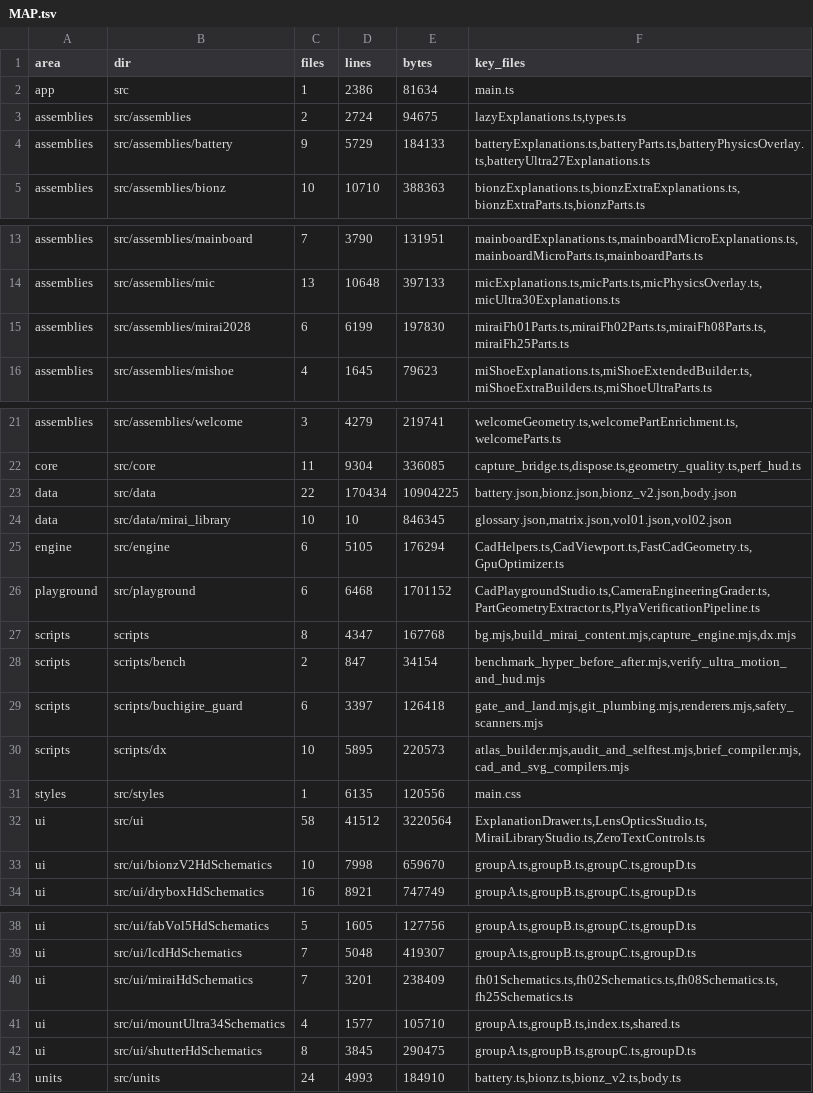
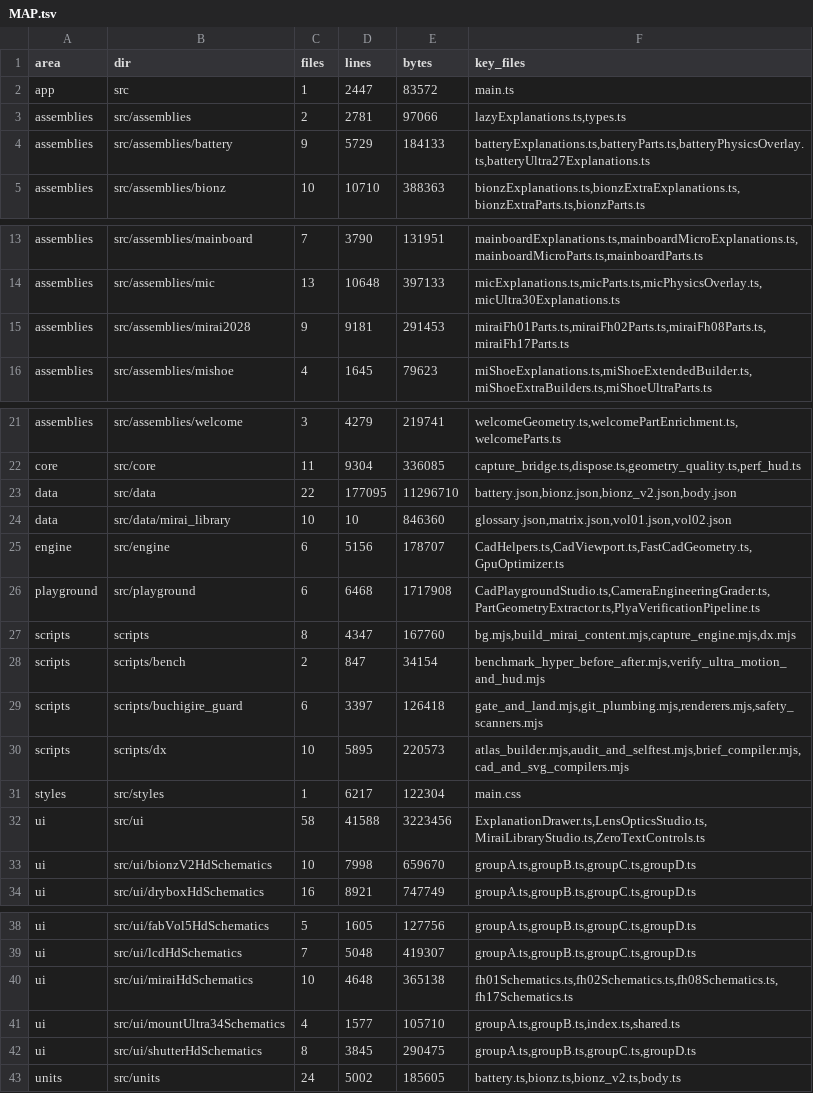
Before and after one commit to sc8z35a-collab/SONY-A7-IV-Diagram, a TSV file: catalog/code/MAP.tsv, drawn as a sheet; only a part is shown, gaps mark what is left out.

```diff
--- a/catalog/code/MAP.tsv
+++ b/catalog/code/MAP.tsv
@@ -1,4 +1,4 @@
 area	dir	files	lines	bytes	key_files
-app	src	1	2386	81634	main.ts
-assemblies	src/assemblies	2	2724	94675	lazyExplanations.ts,types.ts
+app	src	1	2447	83572	main.ts
+assemblies	src/assemblies	2	2781	97066	lazyExplanations.ts,types.ts
 assemblies	src/assemblies/battery	9	5729	184133	batteryExplanations.ts,batteryParts.ts,batteryPhysicsOverlay.ts,batteryUltra27Explanations.ts
@@ -14,3 +14,3 @@ assemblies	src/assemblies/mainboard	7	3790	131951	mainboardExplanations.ts,mainb
 assemblies	src/assemblies/mic	13	10648	397133	micExplanations.ts,micParts.ts,micPhysicsOverlay.ts,micUltra30Explanations.ts
-assemblies	src/assemblies/mirai2028	6	6199	197830	miraiFh01Parts.ts,miraiFh02Parts.ts,miraiFh08Parts.ts,miraiFh25Parts.ts
+assemblies	src/assemblies/mirai2028	9	9181	291453	miraiFh01Parts.ts,miraiFh02Parts.ts,miraiFh08Parts.ts,miraiFh17Parts.ts
 assemblies	src/assemblies/mishoe	4	1645	79623	miShoeExplanations.ts,miShoeExtendedBuilder.ts,miShoeExtraBuilders.ts,miShoeUltraParts.ts
@@ -22,7 +22,7 @@ assemblies	src/assemblies/welcome	3	4279	219741	welcomeGeometry.ts,welcomePartEn
 core	src/core	11	9304	336085	capture_bridge.ts,dispose.ts,geometry_quality.ts,perf_hud.ts
-data	src/data	22	170434	10904225	battery.json,bionz.json,bionz_v2.json,body.json
-data	src/data/mirai_library	10	10	846345	glossary.json,matrix.json,vol01.json,vol02.json
-engine	src/engine	6	5105	176294	CadHelpers.ts,CadViewport.ts,FastCadGeometry.ts,GpuOptimizer.ts
-playground	src/playground	6	6468	1701152	CadPlaygroundStudio.ts,CameraEngineeringGrader.ts,PartGeometryExtractor.ts,PlyaVerificationPipeline.ts
-scripts	scripts	8	4347	167768	bg.mjs,build_mirai_content.mjs,capture_engine.mjs,dx.mjs
+data	src/data	22	177095	11296710	battery.json,bionz.json,bionz_v2.json,body.json
+data	src/data/mirai_library	10	10	846360	glossary.json,matrix.json,vol01.json,vol02.json
+engine	src/engine	6	5156	178707	CadHelpers.ts,CadViewport.ts,FastCadGeometry.ts,GpuOptimizer.ts
+playground	src/playground	6	6468	1717908	CadPlaygroundStudio.ts,CameraEngineeringGrader.ts,PartGeometryExtractor.ts,PlyaVerificationPipeline.ts
+scripts	scripts	8	4347	167760	bg.mjs,build_mirai_content.mjs,capture_engine.mjs,dx.mjs
 scripts	scripts/bench	2	847	34154	benchmark_hyper_before_after.mjs,verify_ultra_motion_and_hud.mjs
@@ -30,4 +30,4 @@ scripts	scripts/buchigire_guard	6	3397	126418	gate_and_land.mjs,git_plumbing.mjs
 scripts	scripts/dx	10	5895	220573	atlas_builder.mjs,audit_and_selftest.mjs,brief_compiler.mjs,cad_and_svg_compilers.mjs
-styles	src/styles	1	6135	120556	main.css
-ui	src/ui	58	41512	3220564	ExplanationDrawer.ts,LensOpticsStudio.ts,MiraiLibraryStudio.ts,ZeroTextControls.ts
+styles	src/styles	1	6217	122304	main.css
+ui	src/ui	58	41588	3223456	ExplanationDrawer.ts,LensOpticsStudio.ts,MiraiLibraryStudio.ts,ZeroTextControls.ts
 ui	src/ui/bionzV2HdSchematics	10	7998	659670	groupA.ts,groupB.ts,groupC.ts,groupD.ts
@@ -39,5 +39,5 @@ ui	src/ui/fabVol5HdSchematics	5	1605	127756	groupA.ts,groupB.ts,groupC.ts,groupD
 ui	src/ui/lcdHdSchematics	7	5048	419307	groupA.ts,groupB.ts,groupC.ts,groupD.ts
-ui	src/ui/miraiHdSchematics	7	3201	238409	fh01Schematics.ts,fh02Schematics.ts,fh08Schematics.ts,fh25Schematics.ts
+ui	src/ui/miraiHdSchematics	10	4648	365138	fh01Schematics.ts,fh02Schematics.ts,fh08Schematics.ts,fh17Schematics.ts
 ui	src/ui/mountUltra34Schematics	4	1577	105710	groupA.ts,groupB.ts,index.ts,shared.ts
 ui	src/ui/shutterHdSchematics	8	3845	290475	groupA.ts,groupB.ts,groupC.ts,groupD.ts
-units	src/units	24	4993	184910	battery.ts,bionz.ts,bionz_v2.ts,body.ts
+units	src/units	24	5002	185605	battery.ts,bionz.ts,bionz_v2.ts,body.ts
```
Also changed, not shown: catalog/code/CSS_INDEX.tsv, catalog/code/GRAPH.tsv, 2 other files.
